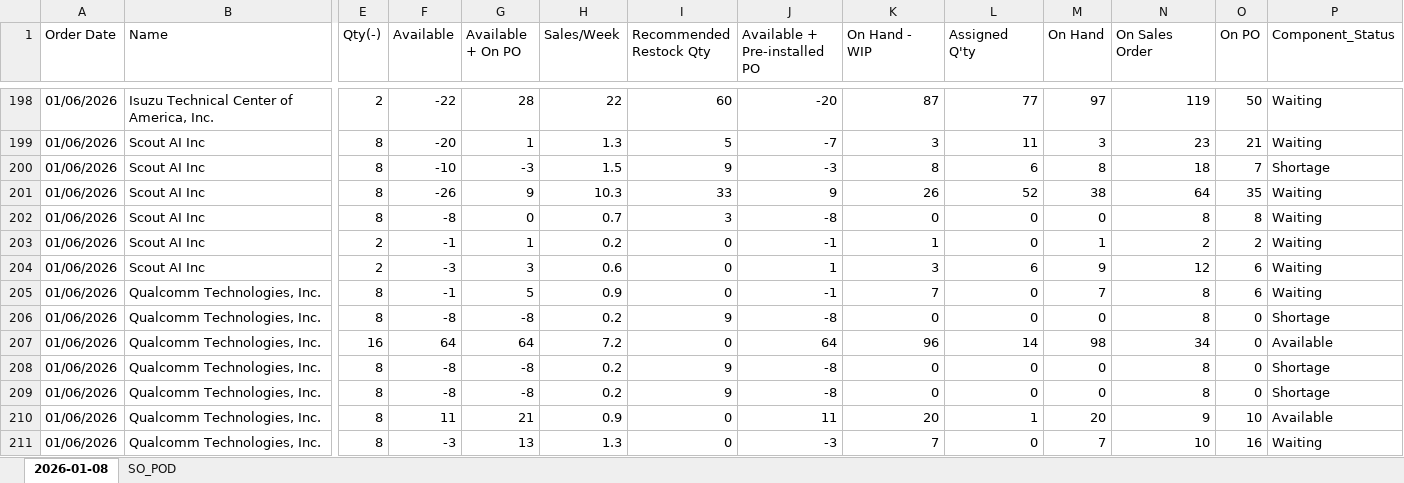
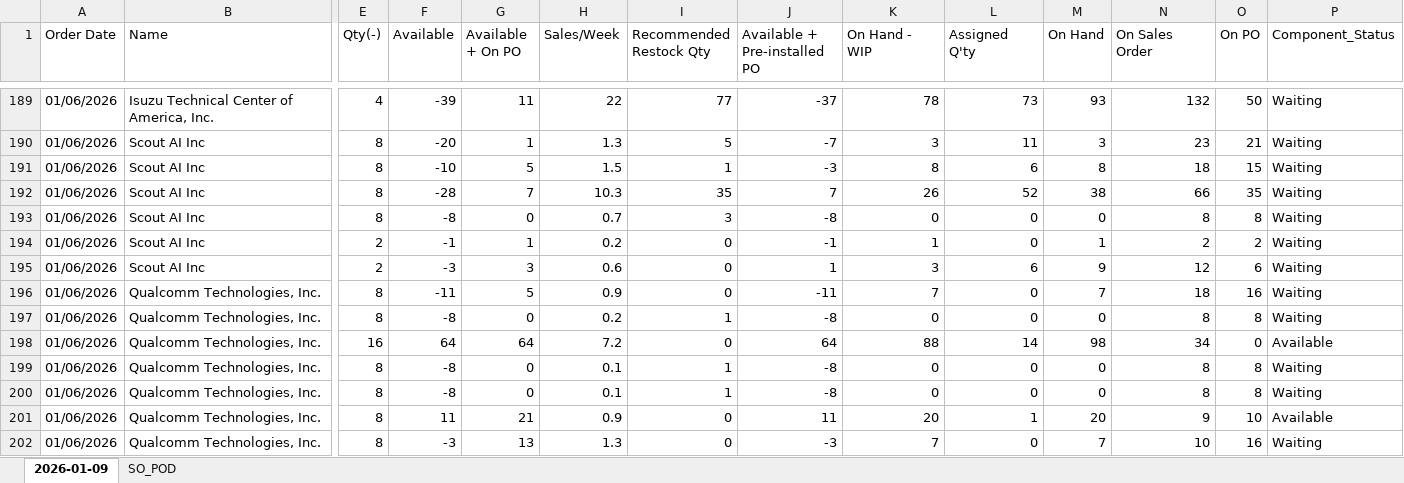
Before and after one commit to playoung2818/ERP_System, an Excel workbook: Not_assigned_SO.xlsx, sheet 2026-01-09, drawn as a sheet; only a part is shown, gaps mark what is left out; values as stored, in another font and other column widths than the file's, no cell formats; addresses are those after the commit; the diff covers the shown part only; the diff names each change by its address in the sheet, - before the commit and + after, or states it on an @@ line.

```diff
--- a/Not_assigned_SO.xlsx (sheet 2026-01-09)
+++ b/Not_assigned_SO.xlsx (sheet 2026-01-09)
-sheet tab: 2026-01-08
+sheet tab: 2026-01-09
-E189 (Qty(-)): 2
+E189 (Qty(-)): 4
-F189 (Available): -22
+F189 (Available): -39
-G189 (Available + On PO): 28
+G189 (Available + On PO): 11
-I189 (Recommended Restock Qty): 60
+I189 (Recommended Restock Qty): 77
-J189 (Available + Pre-installed PO): -20
+J189 (Available + Pre-installed PO): -37
-K189 (On Hand - WIP): 87
+K189 (On Hand - WIP): 78
-L189 (Assigned Q'ty): 77
+L189 (Assigned Q'ty): 73
-M189 (On Hand): 97
+M189 (On Hand): 93
-N189 (On Sales Order): 119
+N189 (On Sales Order): 132
-G191 (Available + On PO): -3
+G191 (Available + On PO): 5
-I191 (Recommended Restock Qty): 9
+I191 (Recommended Restock Qty): 1
-O191 (On PO): 7
+O191 (On PO): 15
-P191 (Component_Status): Shortage
+P191 (Component_Status): Waiting
-F192 (Available): -26
+F192 (Available): -28
-G192 (Available + On PO): 9
+G192 (Available + On PO): 7
-I192 (Recommended Restock Qty): 33
+I192 (Recommended Restock Qty): 35
-J192 (Available + Pre-installed PO): 9
+J192 (Available + Pre-installed PO): 7
-N192 (On Sales Order): 64
+N192 (On Sales Order): 66
-F196 (Available): -1
+F196 (Available): -11
-J196 (Available + Pre-installed PO): -1
+J196 (Available + Pre-installed PO): -11
-N196 (On Sales Order): 8
+N196 (On Sales Order): 18
-O196 (On PO): 6
+O196 (On PO): 16
-G197 (Available + On PO): -8
+G197 (Available + On PO): 0
-I197 (Recommended Restock Qty): 9
+I197 (Recommended Restock Qty): 1
-O197 (On PO): 0
+O197 (On PO): 8
-P197 (Component_Status): Shortage
+P197 (Component_Status): Waiting
-K198 (On Hand - WIP): 96
+K198 (On Hand - WIP): 88
-G199:G200 (Available + On PO): -8
+G199:G200 (Available + On PO): 0
-H199:H200 (Sales/Week): 0.2
+H199:H200 (Sales/Week): 0.1
-I199:I200 (Recommended Restock Qty): 9
+I199:I200 (Recommended Restock Qty): 1
-O199:O200 (On PO): 0
+O199:O200 (On PO): 8
-P199:P200 (Component_Status): Shortage
+P199:P200 (Component_Status): Waiting
```
Also changed, not shown: 40 added rows, 17 removed rows and 524 edited cells elsewhere in this sheet, cell formats, 3 other files.
